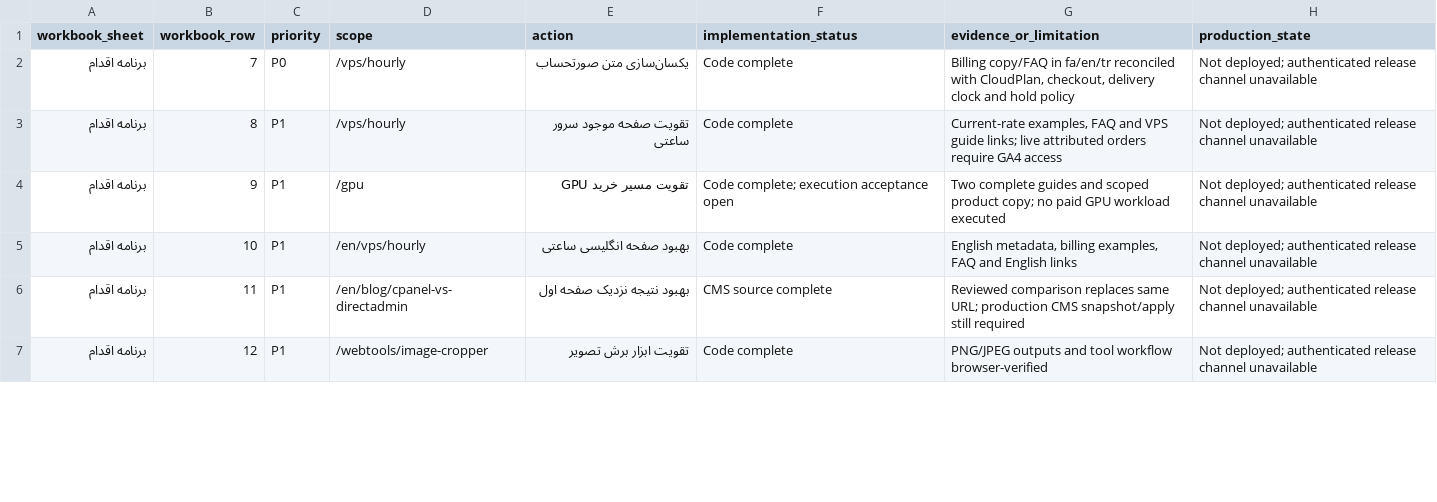
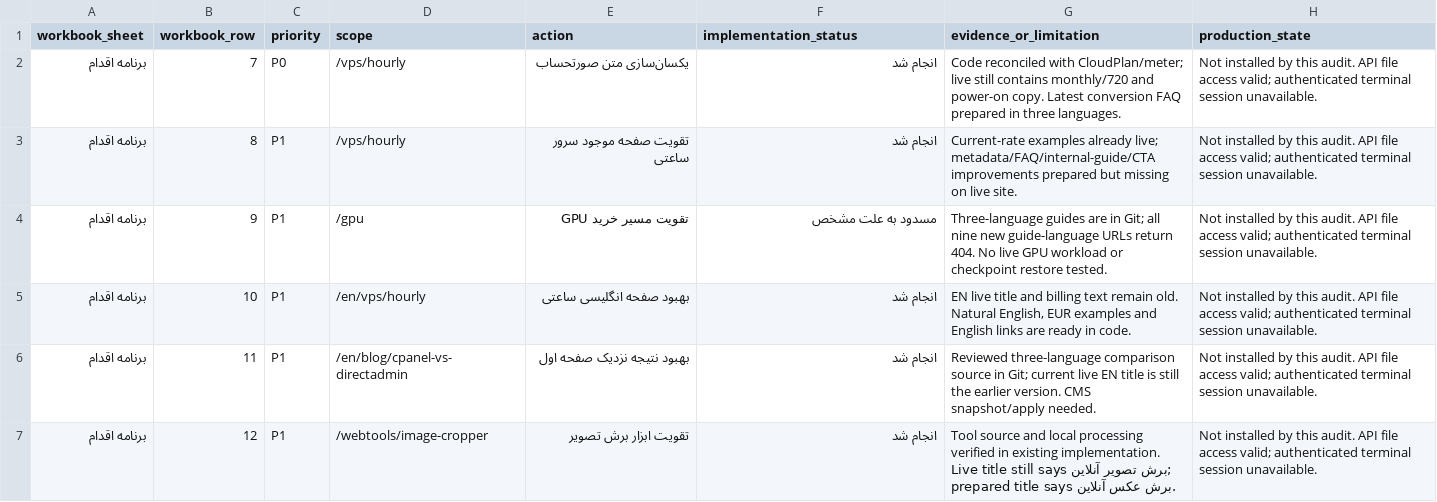
Before and after one commit to servernetir/server, a CSV file: docs/project/seo-growth-2026-10-20/action-register.csv, drawn as a sheet; only a part is shown; the diff covers the shown part only.

Commit message:
fix(seo): clarify hourly billing copy and audit growth release readiness
Preserve live purchase/KYC overlays in a bounded release manifest, document all workbook actions and current deployment gaps, and add a guarded installer with behavioral coverage.

Validation: 118 PHP tests / 1460 assertions, 7 CTA JavaScript tests, 9 installer tests, and Blade/PHP lint. A separate pre-existing conversion-floor test also fails unchanged develop; recorded in the audit.

```diff
--- a/docs/project/seo-growth-2026-10-20/action-register.csv
+++ b/docs/project/seo-growth-2026-10-20/action-register.csv
@@ -2,6 +2,6 @@
-"برنامه اقدام","7","P0","/vps/hourly","یکسان‌سازی متن صورتحساب","Code complete","Billing copy/FAQ in fa/en/tr reconciled with CloudPlan, checkout, delivery clock and hold policy","Not deployed; authenticated release channel unavailable"
-"برنامه اقدام","8","P1","/vps/hourly","تقویت صفحه موجود سرور ساعتی","Code complete","Current-rate examples, FAQ and VPS guide links; live attributed orders require GA4 access","Not deployed; authenticated release channel unavailable"
-"برنامه اقدام","9","P1","/gpu","تقویت مسیر خرید GPU","Code complete; execution acceptance open","Two complete guides and scoped product copy; no paid GPU workload executed","Not deployed; authenticated release channel unavailable"
-"برنامه اقدام","10","P1","/en/vps/hourly","بهبود صفحه انگلیسی ساعتی","Code complete","English metadata, billing examples, FAQ and English links","Not deployed; authenticated release channel unavailable"
-"برنامه اقدام","11","P1","/en/blog/cpanel-vs-directadmin","بهبود نتیجه نزدیک صفحه اول","CMS source complete","Reviewed comparison replaces same URL; production CMS snapshot/apply still required","Not deployed; authenticated release channel unavailable"
-"برنامه اقدام","12","P1","/webtools/image-cropper","تقویت ابزار برش تصویر","Code complete","PNG/JPEG outputs and tool workflow browser-verified","Not deployed; authenticated release channel unavailable"
+برنامه اقدام,7,P0,/vps/hourly,یکسان‌سازی متن صورتحساب,انجام شد,Code reconciled with CloudPlan/meter; live still contains monthly/720 and power-on copy. Latest conversion FAQ prepared in three languages.,Not installed by this audit. API file access valid; authenticated terminal session unavailable.
+برنامه اقدام,8,P1,/vps/hourly,تقویت صفحه موجود سرور ساعتی,انجام شد,Current-rate examples already live; metadata/FAQ/internal-guide/CTA improvements prepared but missing on live site.,Not installed by this audit. API file access valid; authenticated terminal session unavailable.
+برنامه اقدام,9,P1,/gpu,تقویت مسیر خرید GPU,مسدود به علت مشخص,Three-language guides are in Git; all nine new guide-language URLs return 404. No live GPU workload or checkpoint restore tested.,Not installed by this audit. API file access valid; authenticated terminal session unavailable.
+برنامه اقدام,10,P1,/en/vps/hourly,بهبود صفحه انگلیسی ساعتی,انجام شد,"EN live title and billing text remain old. Natural English, EUR examples and English links are ready in code.",Not installed by this audit. API file access valid; authenticated terminal session unavailable.
+برنامه اقدام,11,P1,/en/blog/cpanel-vs-directadmin,بهبود نتیجه نزدیک صفحه اول,انجام شد,Reviewed three-language comparison source in Git; current live EN title is still the earlier version. CMS snapshot/apply needed.,Not installed by this audit. API file access valid; authenticated terminal session unavailable.
+برنامه اقدام,12,P1,/webtools/image-cropper,تقویت ابزار برش تصویر,انجام شد,Tool source and local processing verified in existing implementation. Live title still says برش تصویر آنلاین; prepared title says برش عکس آنلاین.,Not installed by this audit. API file access valid; authenticated terminal session unavailable.
```
Also changed, not shown: 18 edited cells elsewhere in this file, 11 other files.
